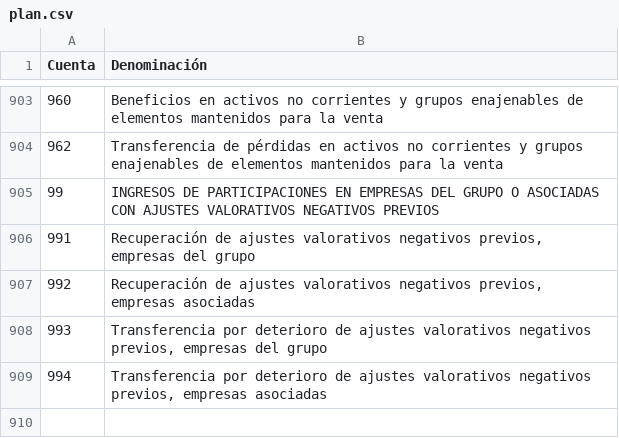
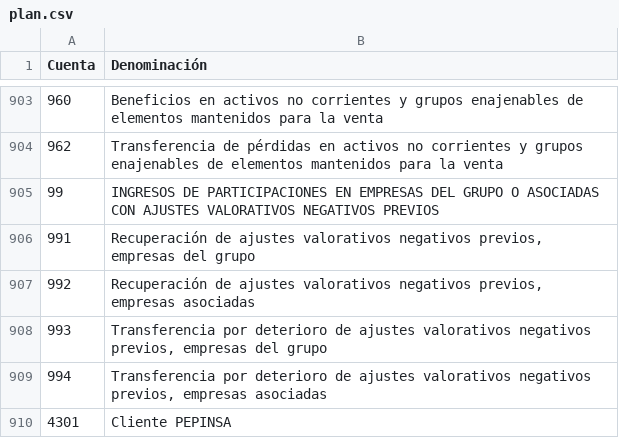
Before and after one commit to rolando1803/contabilidad, a CSV file: plan.csv, drawn as a sheet; only a part is shown, gaps mark what is left out.

Commit message:
agregue cuentas 4301

```diff
--- a/plan.csv
+++ b/plan.csv
@@ -909 +909,2 @@
 "994"," Transferencia por deterioro de ajustes valorativos negativos previos, empresas asociadas"
+"4301"," Cliente PEPINSA"
```
